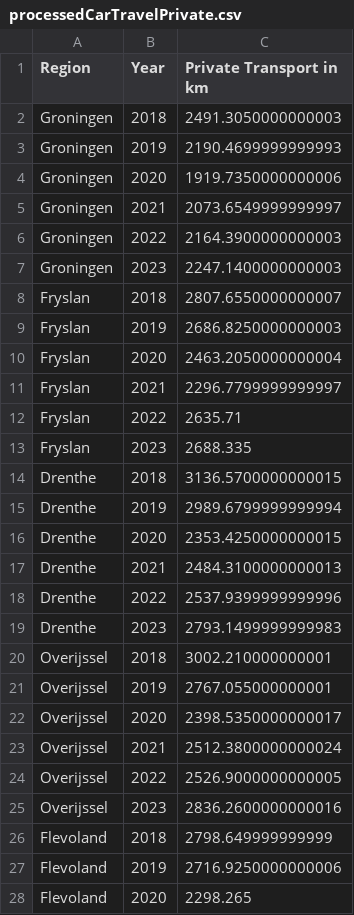
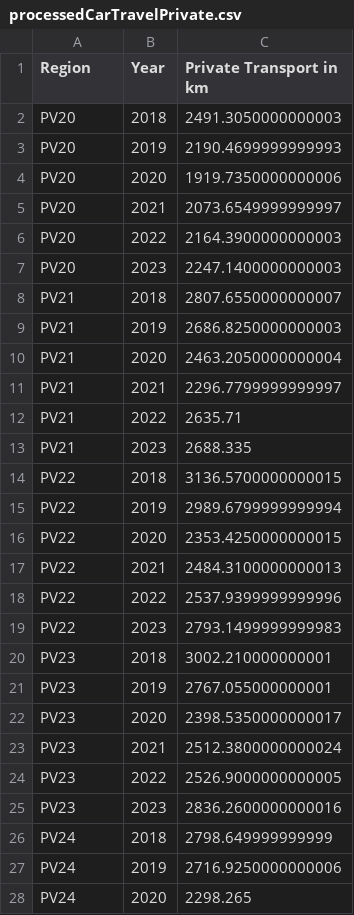
Before and after one commit to HighOnMelatonin/airplain, a CSV file: datafiles/processedCarTravelPrivate.csv, drawn as a sheet; only a part is shown; the diff covers the shown part only.

```diff
--- a/datafiles/processedCarTravelPrivate.csv
+++ b/datafiles/processedCarTravelPrivate.csv
@@ -1,28 +1,28 @@
 Region,Year,Private Transport in km
-Groningen,2018,2491.3050000000003
-Groningen,2019,2190.4699999999993
-Groningen,2020,1919.7350000000006
-Groningen,2021,2073.6549999999997
-Groningen,2022,2164.3900000000003
-Groningen,2023,2247.1400000000003
-Fryslan,2018,2807.6550000000007
-Fryslan,2019,2686.8250000000003
-Fryslan,2020,2463.2050000000004
-Fryslan,2021,2296.7799999999997
-Fryslan,2022,2635.71
-Fryslan,2023,2688.335
-Drenthe,2018,3136.5700000000015
-Drenthe,2019,2989.6799999999994
-Drenthe,2020,2353.4250000000015
-Drenthe,2021,2484.3100000000013
-Drenthe,2022,2537.9399999999996
-Drenthe,2023,2793.1499999999983
-Overijssel,2018,3002.210000000001
-Overijssel,2019,2767.055000000001
-Overijssel,2020,2398.5350000000017
-Overijssel,2021,2512.3800000000024
-Overijssel,2022,2526.9000000000005
-Overijssel,2023,2836.2600000000016
-Flevoland,2018,2798.649999999999
-Flevoland,2019,2716.9250000000006
-Flevoland,2020,2298.265
+PV20,2018,2491.3050000000003
+PV20,2019,2190.4699999999993
+PV20,2020,1919.7350000000006
+PV20,2021,2073.6549999999997
+PV20,2022,2164.3900000000003
+PV20,2023,2247.1400000000003
+PV21,2018,2807.6550000000007
+PV21,2019,2686.8250000000003
+PV21,2020,2463.2050000000004
+PV21,2021,2296.7799999999997
+PV21,2022,2635.71
+PV21,2023,2688.335
+PV22,2018,3136.5700000000015
+PV22,2019,2989.6799999999994
+PV22,2020,2353.4250000000015
+PV22,2021,2484.3100000000013
+PV22,2022,2537.9399999999996
+PV22,2023,2793.1499999999983
+PV23,2018,3002.210000000001
+PV23,2019,2767.055000000001
+PV23,2020,2398.5350000000017
+PV23,2021,2512.3800000000024
+PV23,2022,2526.9000000000005
+PV23,2023,2836.2600000000016
+PV24,2018,2798.649999999999
+PV24,2019,2716.9250000000006
+PV24,2020,2298.265
```
Also changed, not shown: 45 edited cells elsewhere in this file, datafiles/processedCarTravelPublic.csv, 3 other files.
